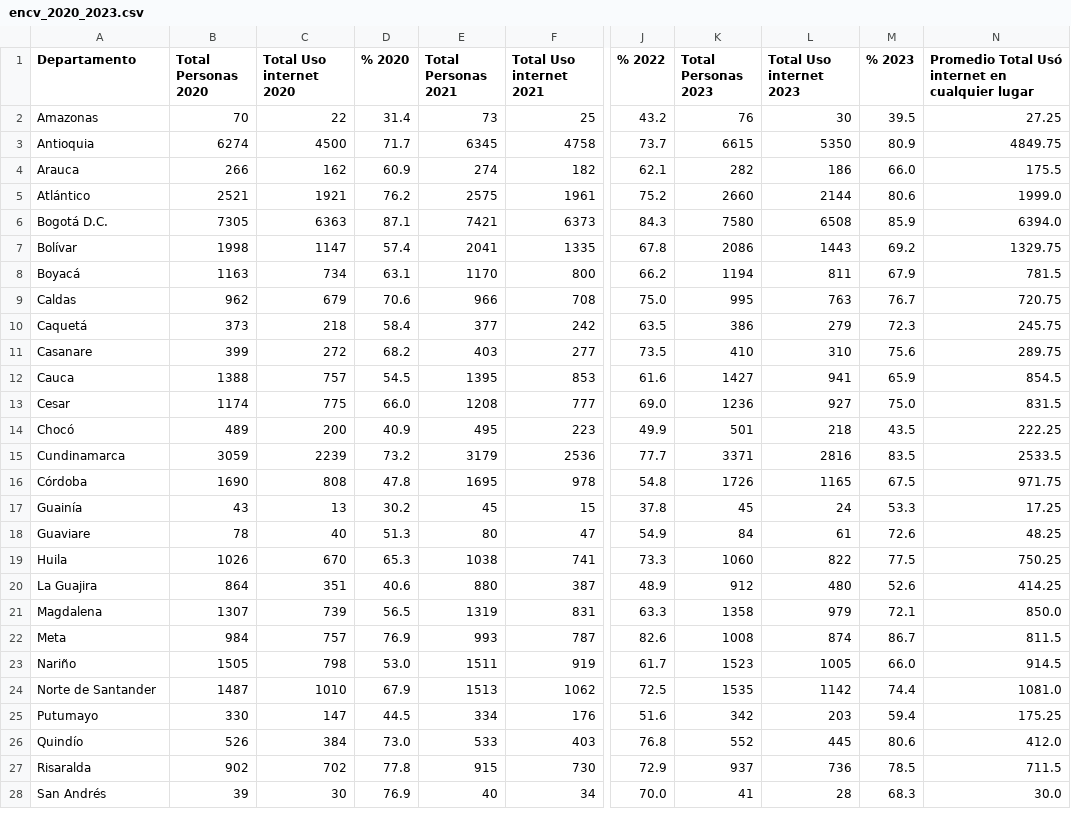
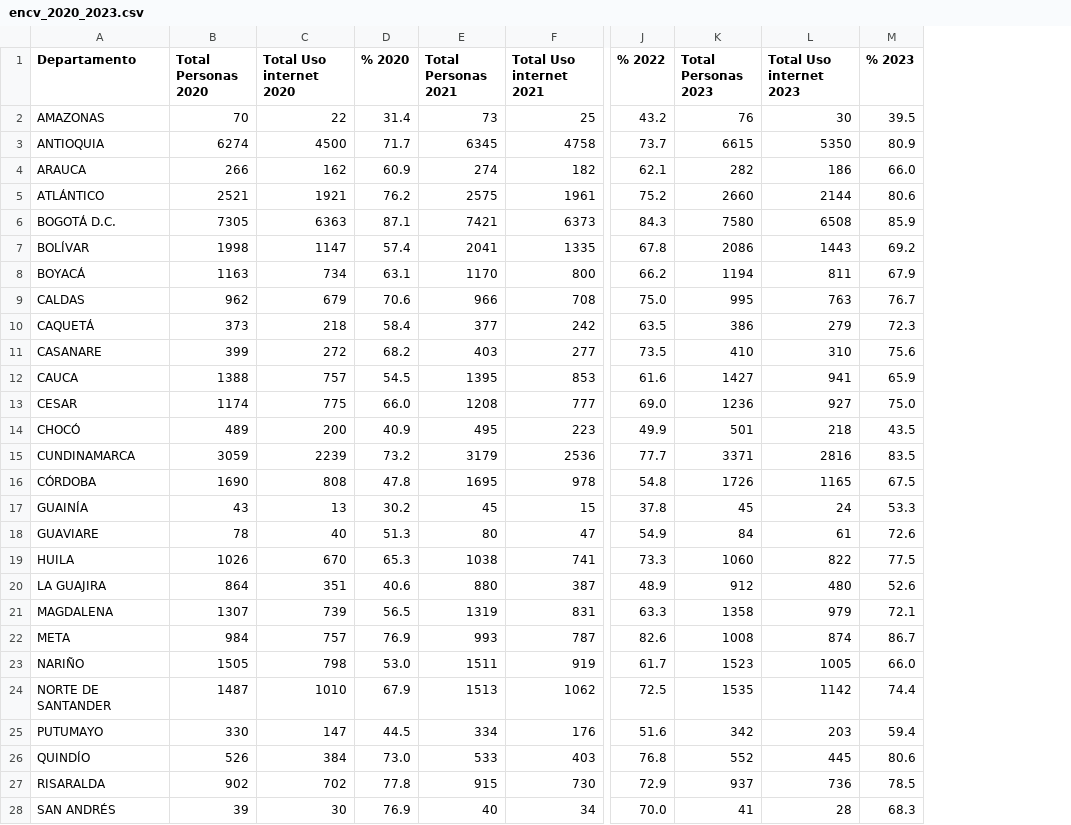
Before and after one commit to JhonatanGV03/Analisis-de-Datos---Datasets, a CSV file: encv_2020_2023.csv, drawn as a sheet; only a part is shown, gaps mark what is left out; the diff covers the shown part only; the diff names each change by its address in the sheet, - before the commit and + after, or states it on an @@ line.

Commit message:
Datasets

```diff
--- a/encv_2020_2023.csv
+++ b/encv_2020_2023.csv
-column N, rows 1-28: Promedio Total Usó internet en cualquier lugar | 27.25 | 4849.75 | 175.5 | 1999.0 | 6394.0 | 1329.75 | 781.5 | 720.75 | 245.75 | 289.75 | 854.5 | 831.5 | 222.25 | 2533.5 | 971.75 | 17.25 | 48.25 | 750.25 | 414.25 | 850.0 | 811.5 | 914.5 | 1081.0 | 175.25 | 412.0 | 711.5 | 30.0
-A2 (Departamento): Amazonas
+A2 (Departamento): AMAZONAS
-A3 (Departamento): Antioquia
+A3 (Departamento): ANTIOQUIA
-A4 (Departamento): Arauca
+A4 (Departamento): ARAUCA
-A5 (Departamento): Atlántico
+A5 (Departamento): ATLÁNTICO
-A6 (Departamento): Bogotá D.C.
+A6 (Departamento): BOGOTÁ D.C.
-A7 (Departamento): Bolívar
+A7 (Departamento): BOLÍVAR
-A8 (Departamento): Boyacá
+A8 (Departamento): BOYACÁ
-A9 (Departamento): Caldas
+A9 (Departamento): CALDAS
-A10 (Departamento): Caquetá
+A10 (Departamento): CAQUETÁ
-A11 (Departamento): Casanare
+A11 (Departamento): CASANARE
-A12 (Departamento): Cauca
+A12 (Departamento): CAUCA
-A13 (Departamento): Cesar
+A13 (Departamento): CESAR
-A14 (Departamento): Chocó
+A14 (Departamento): CHOCÓ
-A15 (Departamento): Cundinamarca
+A15 (Departamento): CUNDINAMARCA
-A16 (Departamento): Córdoba
+A16 (Departamento): CÓRDOBA
-A17 (Departamento): Guainía
+A17 (Departamento): GUAINÍA
-A18 (Departamento): Guaviare
+A18 (Departamento): GUAVIARE
-A19 (Departamento): Huila
+A19 (Departamento): HUILA
-A20 (Departamento): La Guajira
+A20 (Departamento): LA GUAJIRA
-A21 (Departamento): Magdalena
+A21 (Departamento): MAGDALENA
-A22 (Departamento): Meta
+A22 (Departamento): META
-A23 (Departamento): Nariño
+A23 (Departamento): NARIÑO
-A24 (Departamento): Norte de Santander
+A24 (Departamento): NORTE DE SANTANDER
-A25 (Departamento): Putumayo
+A25 (Departamento): PUTUMAYO
-A26 (Departamento): Quindío
+A26 (Departamento): QUINDÍO
-A27 (Departamento): Risaralda
+A27 (Departamento): RISARALDA
-A28 (Departamento): San Andrés
+A28 (Departamento): SAN ANDRÉS
```
Also changed, not shown: 6 edited cells elsewhere in this file, 1 other file.
